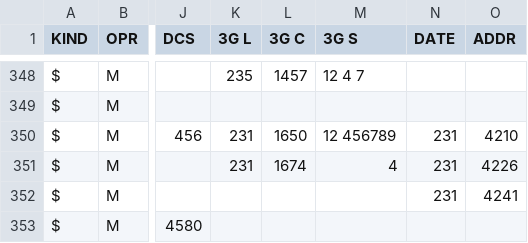
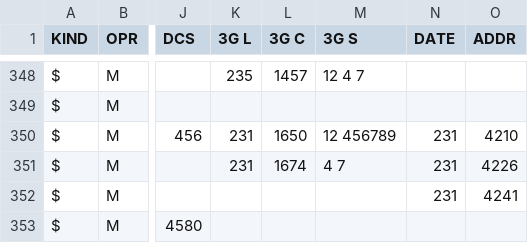
Before and after one commit to BelCellTracker/csv, a CSV file: MTS/Grodno.csv, drawn as a sheet; only a part is shown, gaps mark what is left out; the diff names each change by its address in the sheet, - before the commit and + after, or states it on an @@ line.

Commit message:
1 files | M  MTS/Grodno.csv

```diff
--- a/MTS/Grodno.csv
+++ b/MTS/Grodno.csv
-M351 (3G S): 4
+M351 (3G S): 4 7
```
